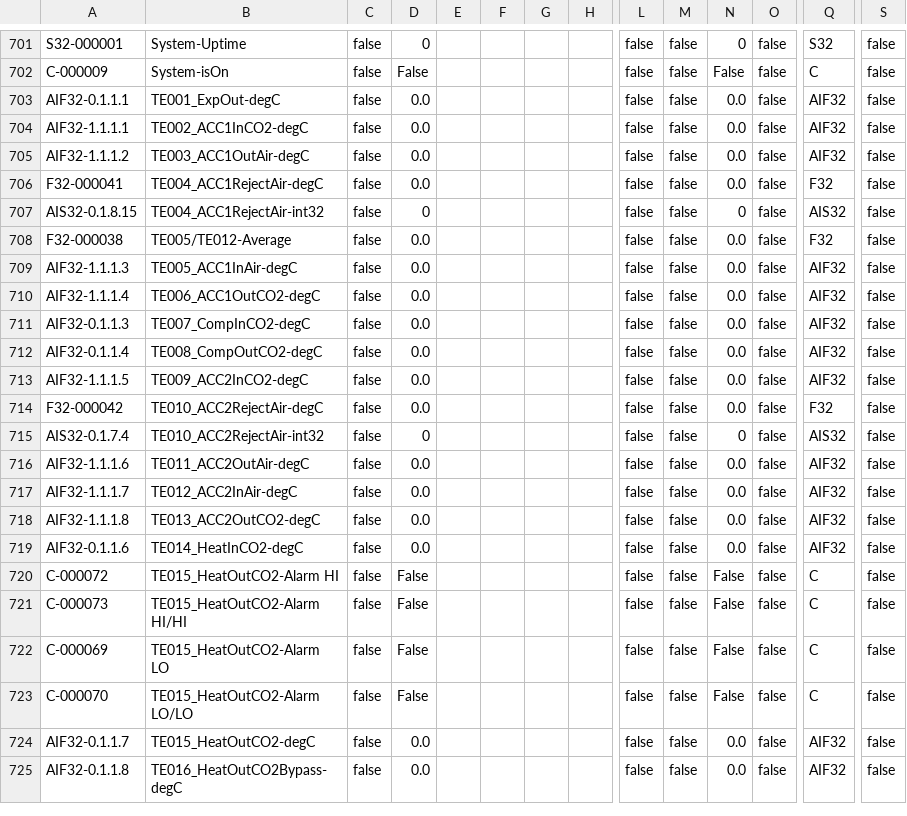
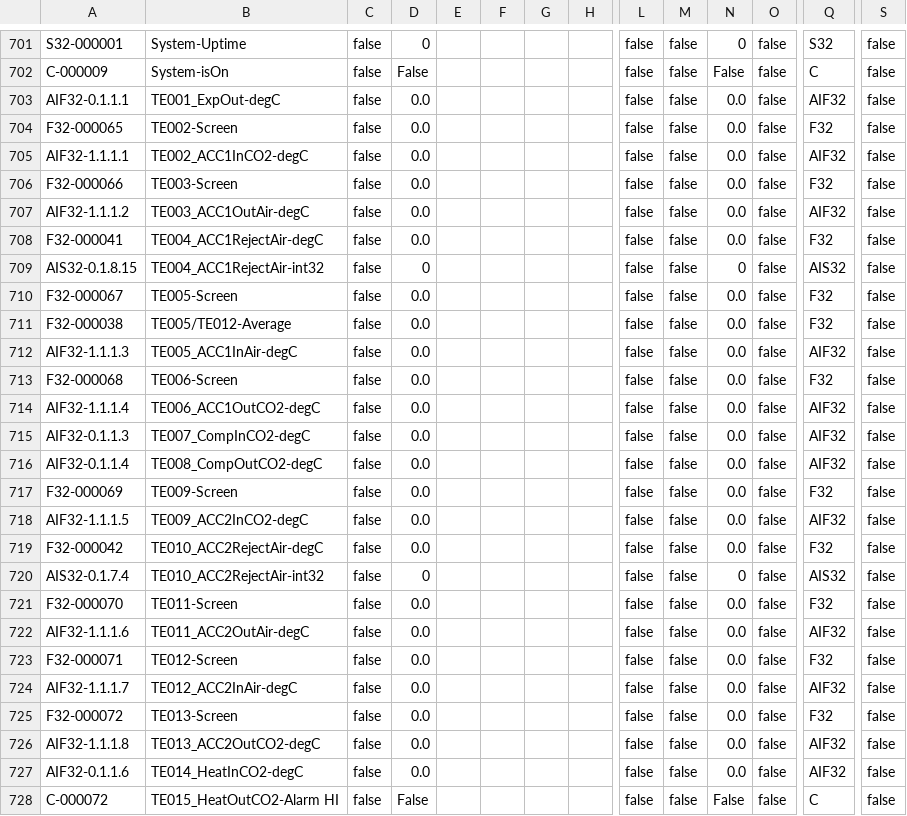
Before and after one commit to tuxx0rz/PLC-St-Louis, a CSV file: STLPJ1_Extended.csv, drawn as a sheet; only a part is shown, gaps mark what is left out; the shorter side is filled out with more unchanged rows; rows hold the shown columns only; the diff names each change by its address in the sheet, - before the commit and + after, or states it on an @@ line.

Commit message:
add TE screen vars

```diff
--- a/STLPJ1_Extended.csv
+++ b/STLPJ1_Extended.csv
+row 704: F32-000065 | TE002-Screen | false | 0.0 |  |  |  |  | false | false | 0.0 | false | F32 | false
+row 706: F32-000066 | TE003-Screen | false | 0.0 |  |  |  |  | false | false | 0.0 | false | F32 | false
+row 710: F32-000067 | TE005-Screen | false | 0.0 |  |  |  |  | false | false | 0.0 | false | F32 | false
+row 713: F32-000068 | TE006-Screen | false | 0.0 |  |  |  |  | false | false | 0.0 | false | F32 | false
+row 717: F32-000069 | TE009-Screen | false | 0.0 |  |  |  |  | false | false | 0.0 | false | F32 | false
+row 721: F32-000070 | TE011-Screen | false | 0.0 |  |  |  |  | false | false | 0.0 | false | F32 | false
+row 723: F32-000071 | TE012-Screen | false | 0.0 |  |  |  |  | false | false | 0.0 | false | F32 | false
+row 725: F32-000072 | TE013-Screen | false | 0.0 |  |  |  |  | false | false | 0.0 | false | F32 | false
```
Also changed, not shown: STLPJ1_Basic.csv, 1 other file.
